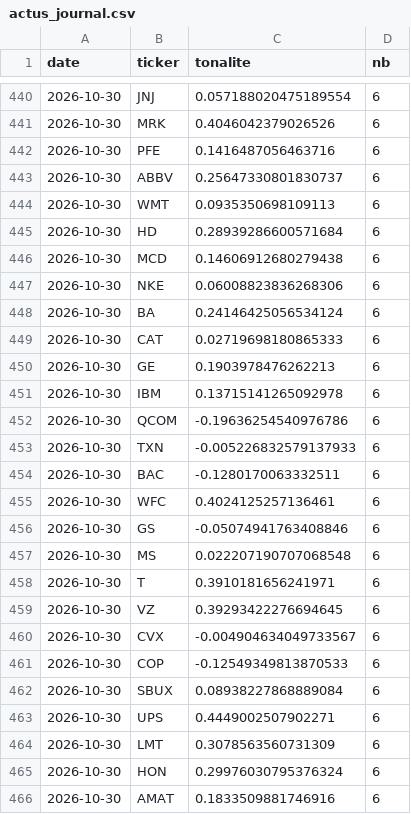
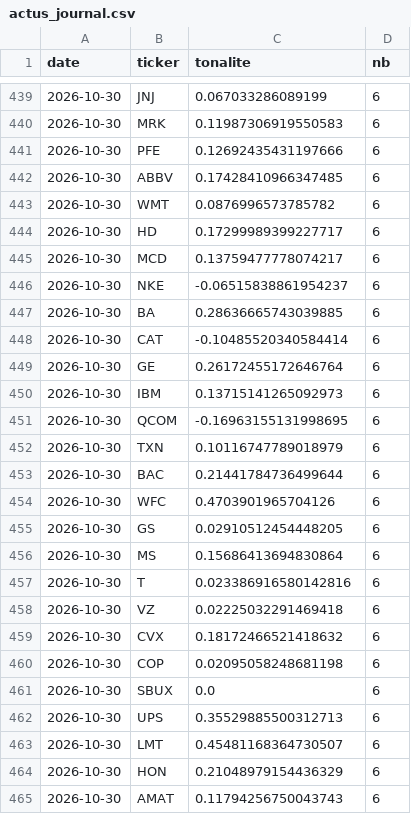
Before and after one commit to maxitemmmm-eng/radar-bourse, a CSV file: historique/actus_journal.csv, drawn as a sheet; only a part is shown, gaps mark what is left out; the diff covers the shown part only.

```diff
--- a/historique/actus_journal.csv
+++ b/historique/actus_journal.csv
@@ -440,27 +439,27 @@ date,ticker,tonalite,nb
-2026-10-30,JNJ,0.057188020475189554,6
-2026-10-30,MRK,0.4046042379026526,6
-2026-10-30,PFE,0.1416487056463716,6
-2026-10-30,ABBV,0.25647330801830737,6
-2026-10-30,WMT,0.0935350698109113,6
-2026-10-30,HD,0.28939286600571684,6
-2026-10-30,MCD,0.14606912680279438,6
-2026-10-30,NKE,0.06008823836268306,6
-2026-10-30,BA,0.24146425056534124,6
-2026-10-30,CAT,0.02719698180865333,6
-2026-10-30,GE,0.1903978476262213,6
-2026-10-30,IBM,0.13715141265092978,6
-2026-10-30,QCOM,-0.19636254540976786,6
-2026-10-30,TXN,-0.005226832579137933,6
-2026-10-30,BAC,-0.1280170063332511,6
-2026-10-30,WFC,0.4024125257136461,6
-2026-10-30,GS,-0.05074941763408846,6
-2026-10-30,MS,0.022207190707068548,6
-2026-10-30,T,0.3910181656241971,6
-2026-10-30,VZ,0.39293422276694645,6
-2026-10-30,CVX,-0.004904634049733567,6
-2026-10-30,COP,-0.12549349813870533,6
-2026-10-30,SBUX,0.08938227868889084,6
-2026-10-30,UPS,0.4449002507902271,6
-2026-10-30,LMT,0.3078563560731309,6
-2026-10-30,HON,0.29976030795376324,6
-2026-10-30,AMAT,0.1833509881746916,6
+2026-10-30,JNJ,0.067033286089199,6
+2026-10-30,MRK,0.11987306919550583,6
+2026-10-30,PFE,0.12692435431197666,6
+2026-10-30,ABBV,0.17428410966347485,6
+2026-10-30,WMT,0.0876996573785782,6
+2026-10-30,HD,0.17299989399227717,6
+2026-10-30,MCD,0.13759477778074217,6
+2026-10-30,NKE,-0.06515838861954237,6
+2026-10-30,BA,0.28636665743039885,6
+2026-10-30,CAT,-0.10485520340584414,6
+2026-10-30,GE,0.26172455172646764,6
+2026-10-30,IBM,0.13715141265092973,6
+2026-10-30,QCOM,-0.16963155131998695,6
+2026-10-30,TXN,0.10116747789018979,6
+2026-10-30,BAC,0.21441784736499644,6
+2026-10-30,WFC,0.4703901965704126,6
+2026-10-30,GS,0.02910512454448205,6
+2026-10-30,MS,0.15686413694830864,6
+2026-10-30,T,0.023386916580142816,6
+2026-10-30,VZ,0.02225032291469418,6
+2026-10-30,CVX,0.18172466521418632,6
+2026-10-30,COP,0.02095058248681198,6
+2026-10-30,SBUX,0.0,6
+2026-10-30,UPS,0.35529885500312713,6
+2026-10-30,LMT,0.45481168364730507,6
+2026-10-30,HON,0.21048979154436329,6
+2026-10-30,AMAT,0.11794256750043743,6
```
Also changed, not shown: 2 added rows, 1 removed row and 47 edited cells elsewhere in this file, 7 other files.
